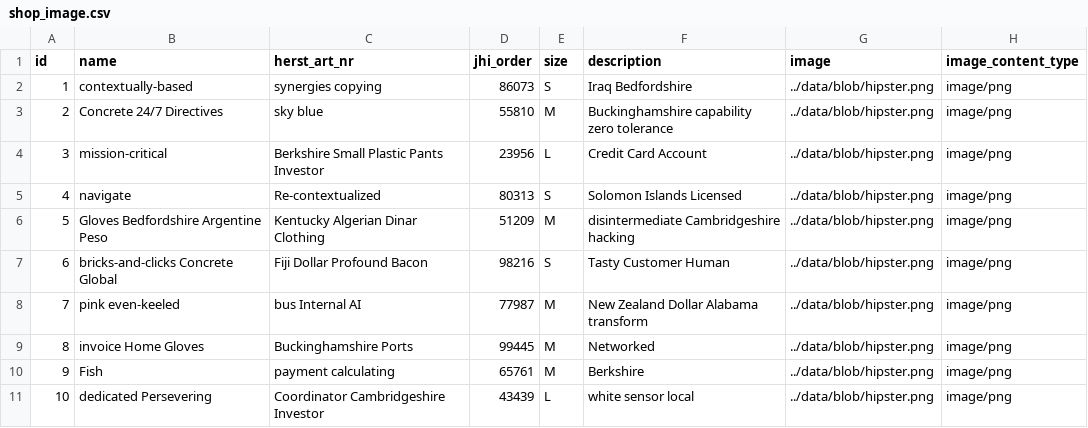
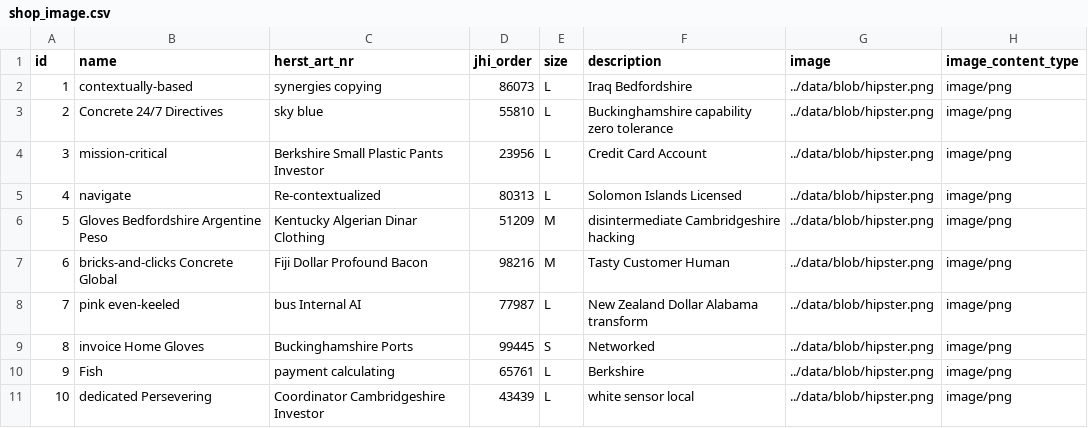
Before and after one commit to Mesqualito/example_jhipster_ecommerceapp, a CSV file: src/main/resources/config/liquibase/data/shop_image.csv, drawn as a sheet.

```diff
--- a/src/main/resources/config/liquibase/data/shop_image.csv
+++ b/src/main/resources/config/liquibase/data/shop_image.csv
@@ -1,11 +1,11 @@
 id;name;herst_art_nr;jhi_order;size;description;image;image_content_type
-1;contextually-based;synergies copying;86073;S;Iraq Bedfordshire;../data/blob/hipster.png;image/png
-2;Concrete 24/7 Directives;sky blue;55810;M;Buckinghamshire capability zero tolerance;../data/blob/hipster.png;image/png
+1;contextually-based;synergies copying;86073;L;Iraq Bedfordshire;../data/blob/hipster.png;image/png
+2;Concrete 24/7 Directives;sky blue;55810;L;Buckinghamshire capability zero tolerance;../data/blob/hipster.png;image/png
 3;mission-critical;Berkshire Small Plastic Pants Investor;23956;L;Credit Card Account;../data/blob/hipster.png;image/png
-4;navigate;Re-contextualized;80313;S;Solomon Islands Licensed;../data/blob/hipster.png;image/png
+4;navigate;Re-contextualized;80313;L;Solomon Islands Licensed;../data/blob/hipster.png;image/png
 5;Gloves Bedfordshire Argentine Peso;Kentucky Algerian Dinar Clothing;51209;M;disintermediate Cambridgeshire hacking;../data/blob/hipster.png;image/png
-6;bricks-and-clicks Concrete Global;Fiji Dollar Profound Bacon;98216;S;Tasty Customer Human;../data/blob/hipster.png;image/png
-7;pink even-keeled;bus Internal AI;77987;M;New Zealand Dollar Alabama transform;../data/blob/hipster.png;image/png
-8;invoice Home Gloves;Buckinghamshire Ports;99445;M;Networked;../data/blob/hipster.png;image/png
-9;Fish;payment calculating;65761;M;Berkshire;../data/blob/hipster.png;image/png
+6;bricks-and-clicks Concrete Global;Fiji Dollar Profound Bacon;98216;M;Tasty Customer Human;../data/blob/hipster.png;image/png
+7;pink even-keeled;bus Internal AI;77987;L;New Zealand Dollar Alabama transform;../data/blob/hipster.png;image/png
+8;invoice Home Gloves;Buckinghamshire Ports;99445;S;Networked;../data/blob/hipster.png;image/png
+9;Fish;payment calculating;65761;L;Berkshire;../data/blob/hipster.png;image/png
 10;dedicated Persevering;Coordinator Cambridgeshire Investor;43439;L;white sensor local;../data/blob/hipster.png;image/png
```
Also changed, not shown: src/main/resources/config/liquibase/data/customer.csv, src/main/resources/config/liquibase/data/invoice.csv, 3 other files.
